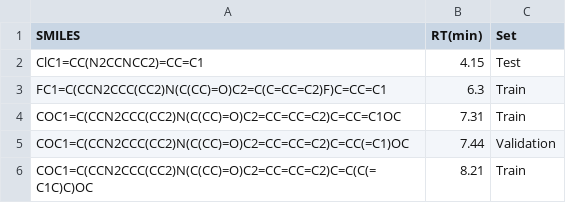
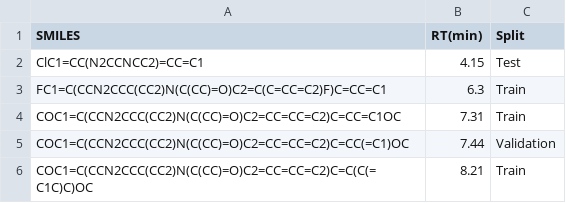
Before and after one commit to nutof-pefoce/forensicRT, a CSV file: datasets/HighResNPS-ii_dataset.csv, drawn as a sheet; only a part is shown.

Commit message:
Update HighResNPS-ii_dataset.csv

```diff
--- a/datasets/HighResNPS-ii_dataset.csv
+++ b/datasets/HighResNPS-ii_dataset.csv
@@ -1,2 +1,2 @@
-SMILES,RT(min),Set
+SMILES,RT(min),Split
 ClC1=CC(N2CCNCC2)=CC=C1,4.15,Test
```
